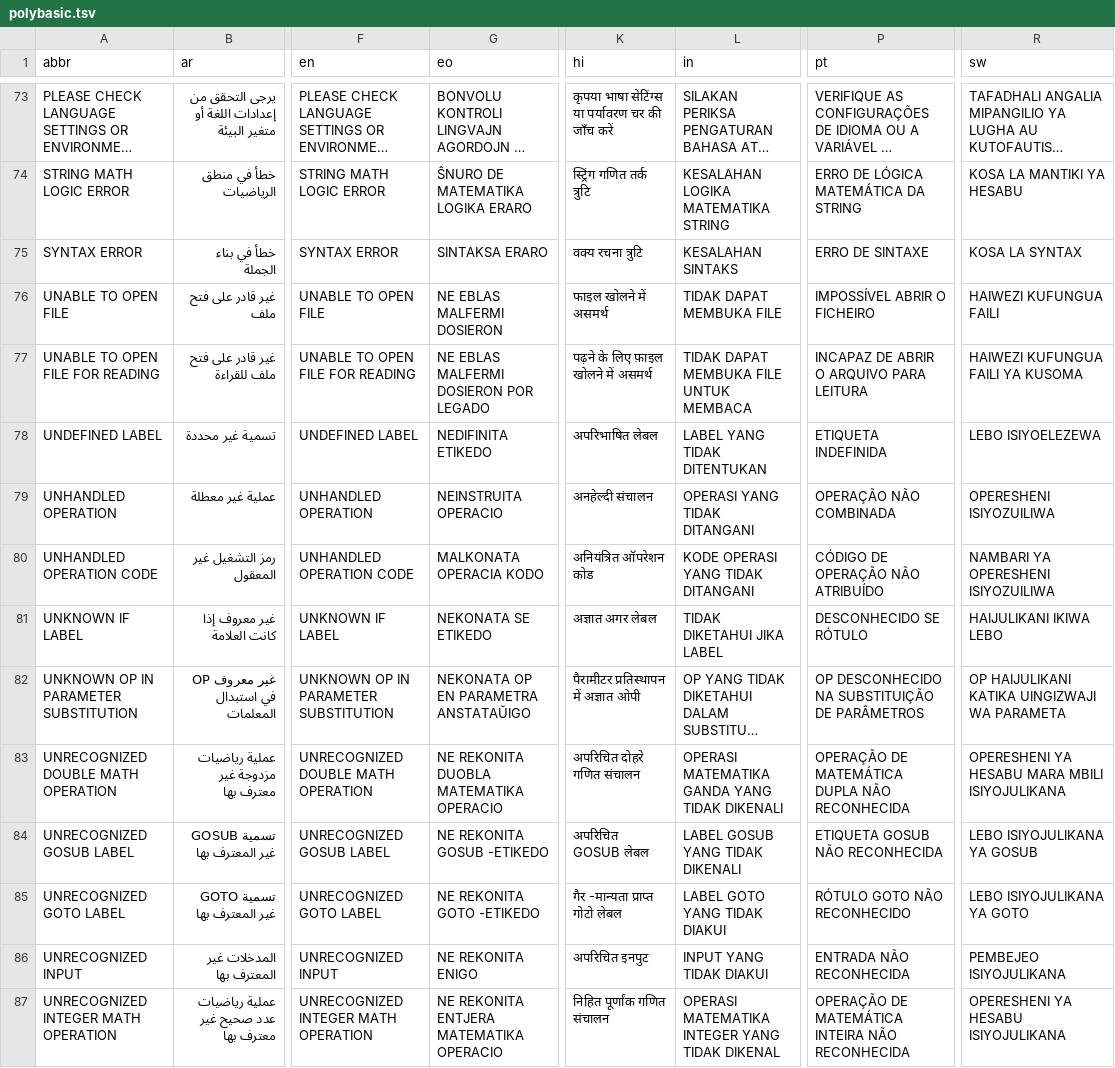
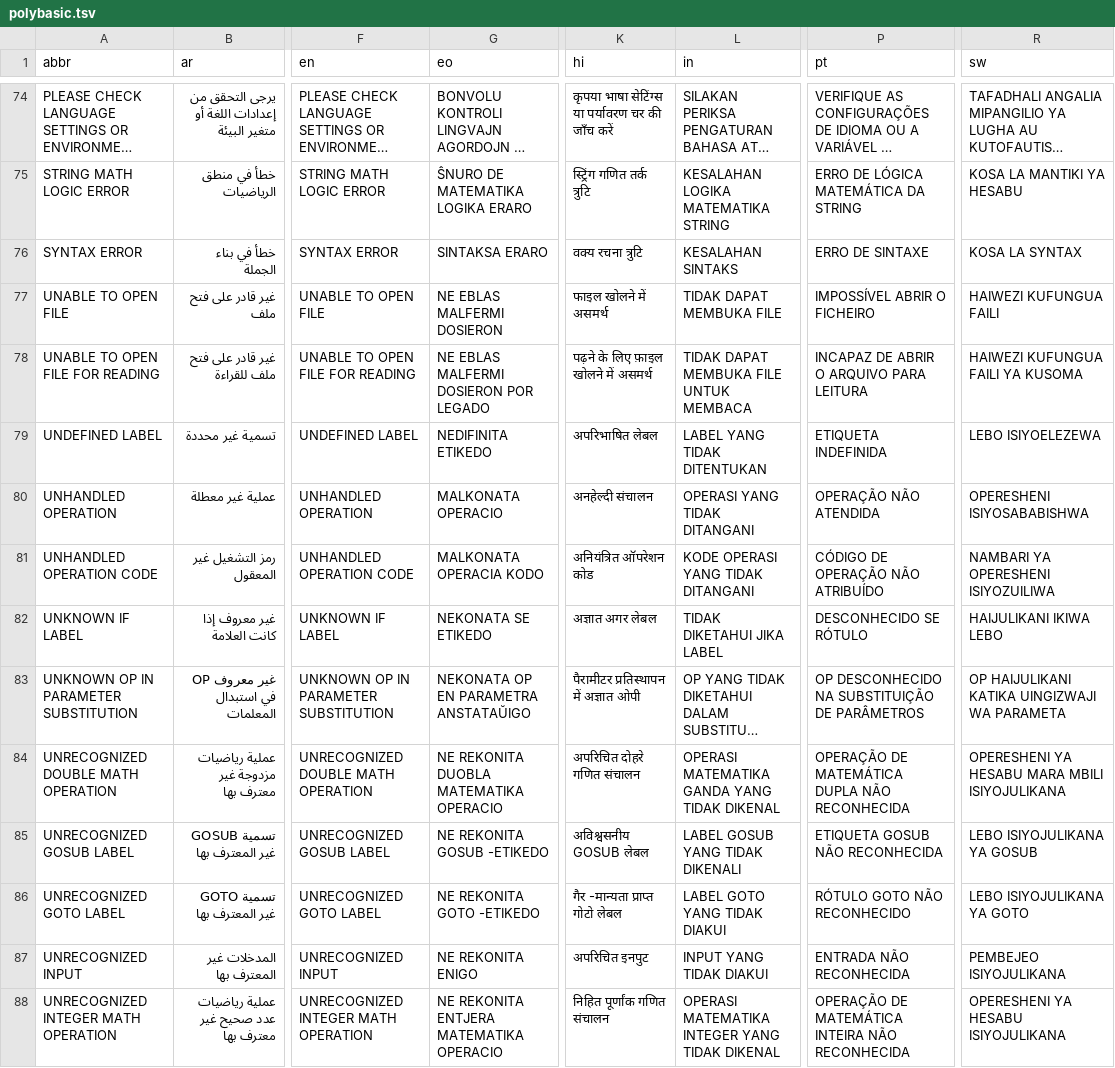
Before and after one commit to GorillaSapiens/polyBASIC, a TSV file: src/autotranslate/polybasic.tsv, drawn as a sheet; only a part is shown, gaps mark what is left out; long unchanged cells end in …; addresses are those after the commit; the diff covers the shown part only; the diff names each change by its address in the sheet, - before the commit and + after, or states it on an @@ line.

```diff
--- a/src/autotranslate/polybasic.tsv
+++ b/src/autotranslate/polybasic.tsv
-G80 (eo): NEINSTRUITA OPERACIO
+G80 (eo): MALKONATA OPERACIO
-P80 (pt): OPERAÇÃO NÃO COMBINADA
+P80 (pt): OPERAÇÃO NÃO ATENDIDA
-R80 (sw): OPERESHENI ISIYOZUILIWA
+R80 (sw): OPERESHENI ISIYOSABABISHWA
-L84 (in): OPERASI MATEMATIKA GANDA YANG TIDAK DIKENALI
+L84 (in): OPERASI MATEMATIKA GANDA YANG TIDAK DIKENAL
-K85 (hi): अपरिचित GOSUB लेबल
+K85 (hi): अविश्वसनीय GOSUB लेबल
```
Also changed, not shown: 2 added rows and 32 edited cells elsewhere in this file, 29 other files.
